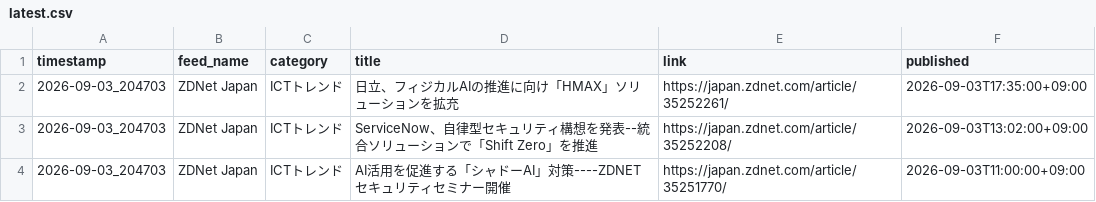
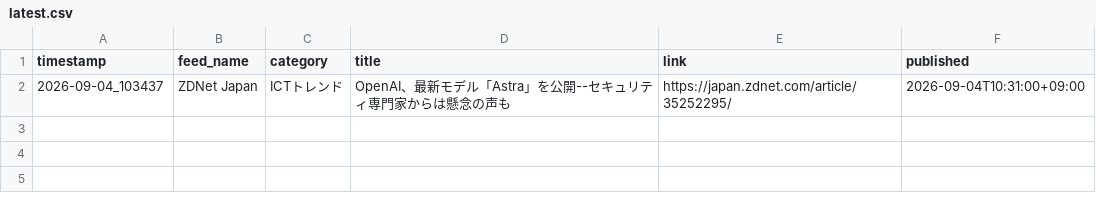
Before and after one commit to Keita50/rss_monitor, a CSV file: data/latest.csv, drawn as a sheet.

```diff
--- a/data/latest.csv
+++ b/data/latest.csv
@@ -1,4 +1,2 @@
 timestamp,feed_name,category,title,link,published
-2026-09-03_204703,ZDNet Japan,ICTトレンド,日立、フィジカルAIの推進に向け「HMAX」ソリューションを拡充,https://japan.zdnet.com/article/35252261/,2026-09-03T17:35:00+09:00
-2026-09-03_204703,ZDNet Japan,ICTトレンド,ServiceNow、自律型セキュリティ構想を発表--統合ソリューションで「Shift Zero」を推進,https://japan.zdnet.com/article/35252208/,2026-09-03T13:02:00+09:00
-2026-09-03_204703,ZDNet Japan,ICTトレンド,AI活用を促進する「シャドーAI」対策----ZDNETセキュリティセミナー開催,https://japan.zdnet.com/article/35251770/,2026-09-03T11:00:00+09:00
+2026-09-04_103437,ZDNet Japan,ICTトレンド,OpenAI、最新モデル「Astra」を公開--セキュリティ専門家からは懸念の声も,https://japan.zdnet.com/article/35252295/,2026-09-04T10:31:00+09:00
```
Also changed, not shown: 2 other files.
